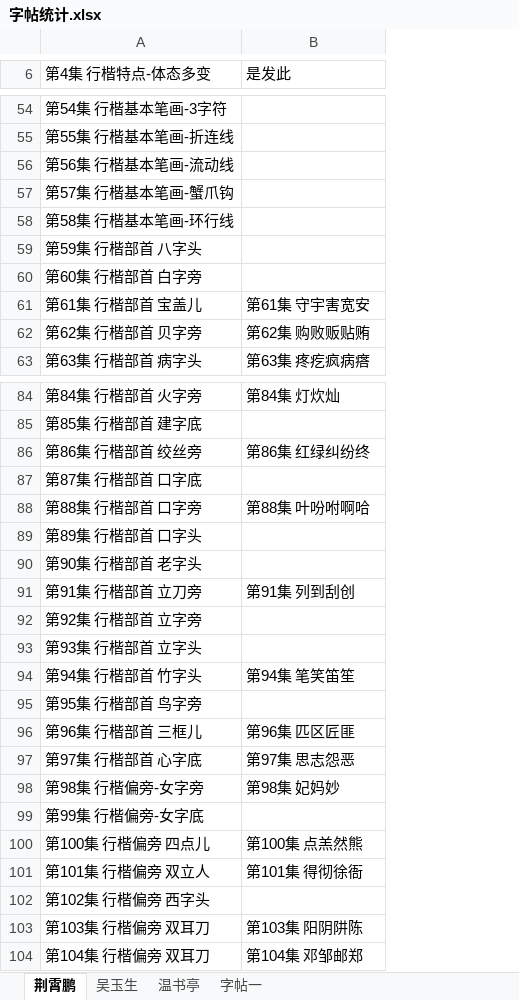
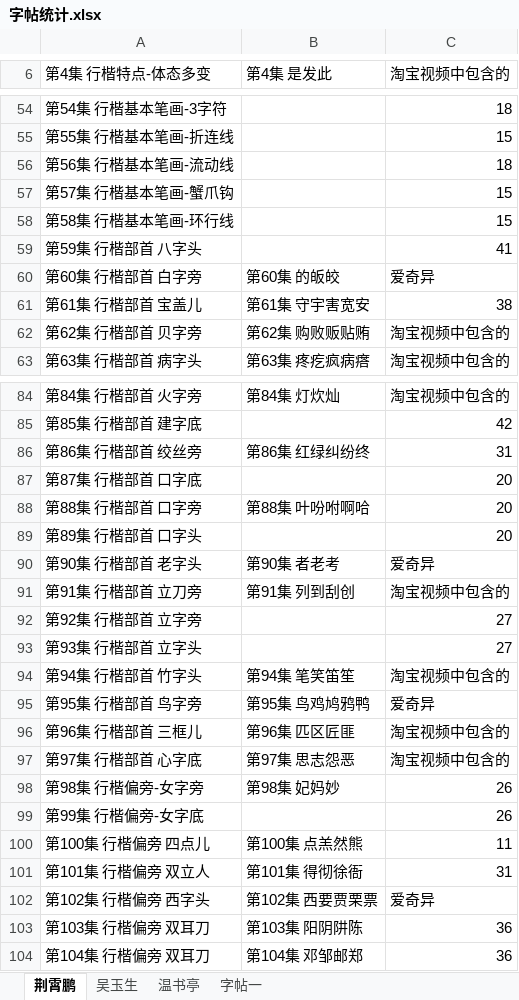
Before and after one commit to qingxue0606/xingShu, an Excel workbook: 字帖统计.xlsx, sheet 荆霄鹏, drawn as a sheet; only a part is shown, gaps mark what is left out; values as stored, in another font and other column widths than the file's, no borders; the diff covers the shown part only; the diff names each change by its address in the sheet, - before the commit and + after, or states it on an @@ line.

```diff
--- a/字帖统计.xlsx (sheet 荆霄鹏)
+++ b/字帖统计.xlsx (sheet 荆霄鹏)
+column C (淘宝视频中包含的), rows 54-63: 18 | 15 | 18 | 15 | 15 | 41 | 爱奇异 | 38 | 淘宝视频中包含的 | 淘宝视频中包含的; rows 84-104: 淘宝视频中包含的 | 42 | 31 | 20 | 20 | 20 | 爱奇异 | 淘宝视频中包含的 | 27 | 27 | 淘宝视频中包含的 | 爱奇异 | 淘宝视频中包含的 | 淘宝视频中包含的 | 26 | 26 | 11 | 31 | 爱奇异 | 36 | 36
-B6: 是发此
+B6: 第4集 是发此
-B60 (第4集 是发此): (empty)
+B60 (第4集 是发此): 第60集 的皈皎
-B90 (第4集 是发此): (empty)
+B90 (第4集 是发此): 第90集 者老考
-B95 (第4集 是发此): (empty)
+B95 (第4集 是发此): 第95集 鸟鸡鸠鸦鸭
-B102 (第4集 是发此): (empty)
+B102 (第4集 是发此): 第102集 西要贾栗票
```
Also changed, not shown: 31 edited cells elsewhere in this sheet, sheet 吴玉生, 14 other files.
